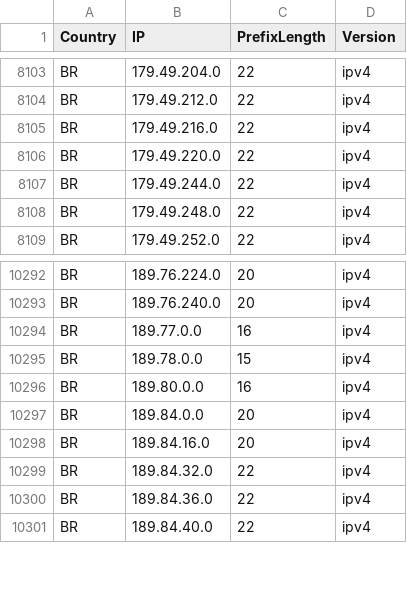
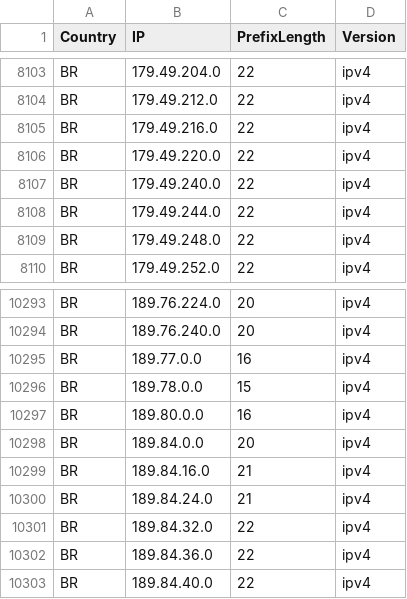
Before and after one commit to Palasito/Official-IANA-IP-blocks, a CSV file: CSV/IPV4/BR.csv, drawn as a sheet; only a part is shown, gaps mark what is left out.

Commit message:
updating sources and list

```diff
--- a/CSV/IPV4/BR.csv
+++ b/CSV/IPV4/BR.csv
@@ -8106,2 +8106,3 @@ BR,179.49.216.0,22,ipv4
 BR,179.49.220.0,22,ipv4
+BR,179.49.240.0,22,ipv4
 BR,179.49.244.0,22,ipv4
@@ -10297,3 +10298,4 @@ BR,189.80.0.0,16,ipv4
 BR,189.84.0.0,20,ipv4
-BR,189.84.16.0,20,ipv4
+BR,189.84.16.0,21,ipv4
+BR,189.84.24.0,21,ipv4
 BR,189.84.32.0,22,ipv4
```
Also changed, not shown: CSV/IPV4/KE.csv, CSV/IPV4/NG.csv, 44 other files.
